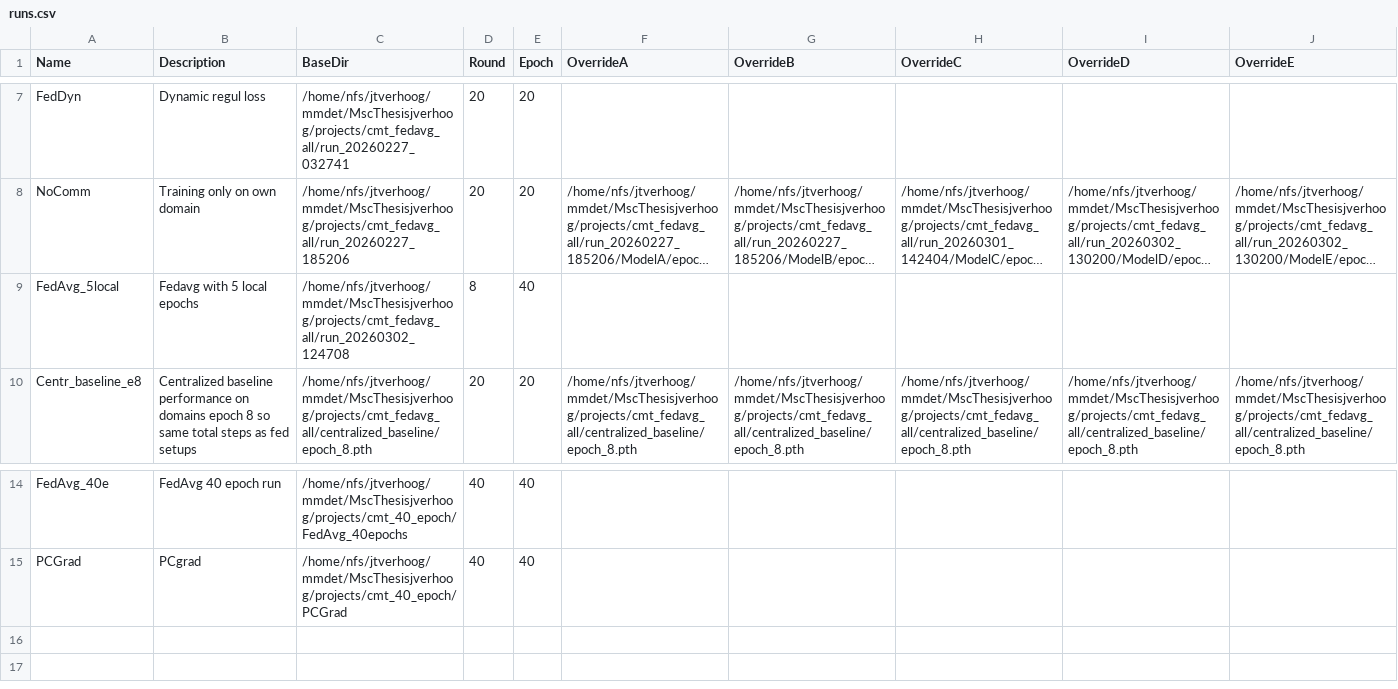
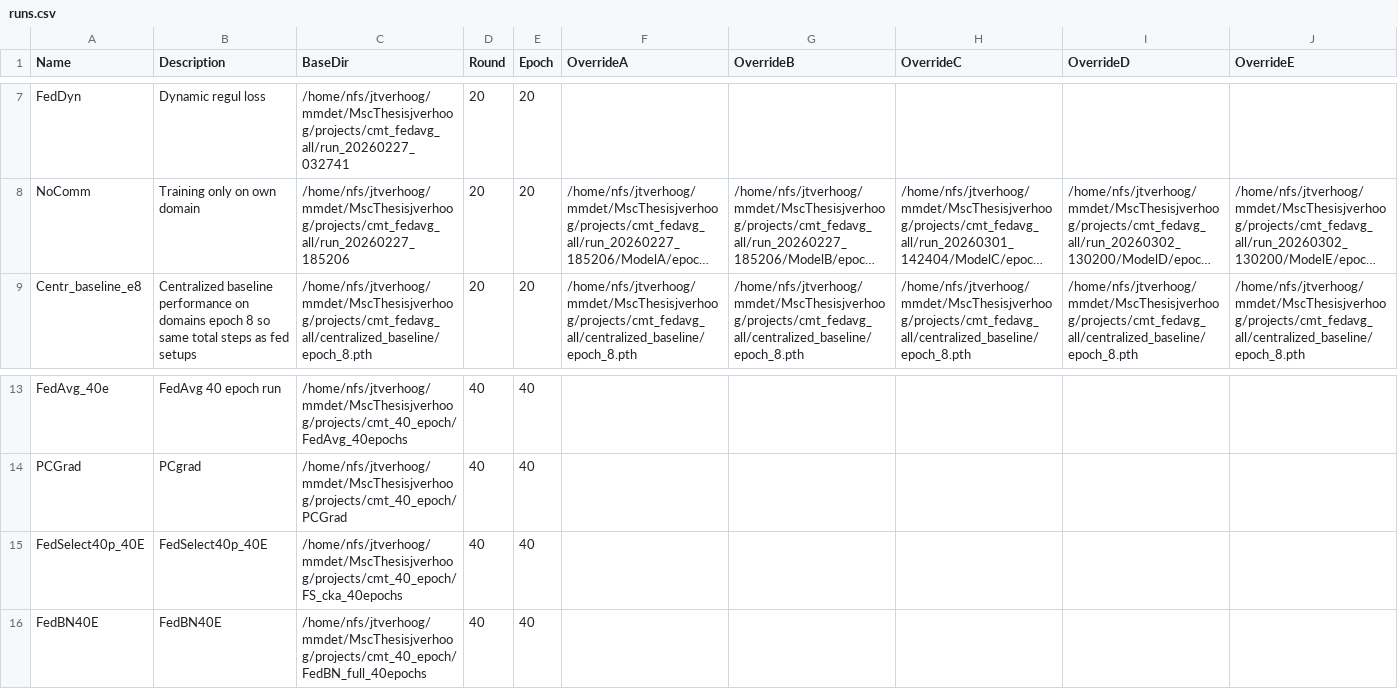
Before and after one commit to j-verhoog/mmdetection3d, a CSV file: projects/cmt/inference/runs.csv, drawn as a sheet; only a part is shown, gaps mark what is left out; long unchanged cells end in …; removed rows and columns are numbered as before the commit, all else as after; the diff names each change by its address in the sheet, - before the commit and + after, or states it on an @@ line.

Commit message:
more validation runs

```diff
--- a/projects/cmt/inference/runs.csv
+++ b/projects/cmt/inference/runs.csv
-row 9: FedAvg_5local | Fedavg with 5 local epochs | /home/nfs/jtverhoog/mmdet/MscThesisjverhoog/projects/cmt_fedavg_all/run_20260302_124708 | 8 | 40
+row 15: FedSelect40p_40E | FedSelect40p_40E | /home/nfs/jtverhoog/mmdet/MscThesisjverhoog/projects/cmt_40_epoch/FS_cka_40epochs | 40 | 40
+row 16: FedBN40E | FedBN40E | /home/nfs/jtverhoog/mmdet/MscThesisjverhoog/projects/cmt_40_epoch/FedBN_full_40epochs | 40 | 40
```
